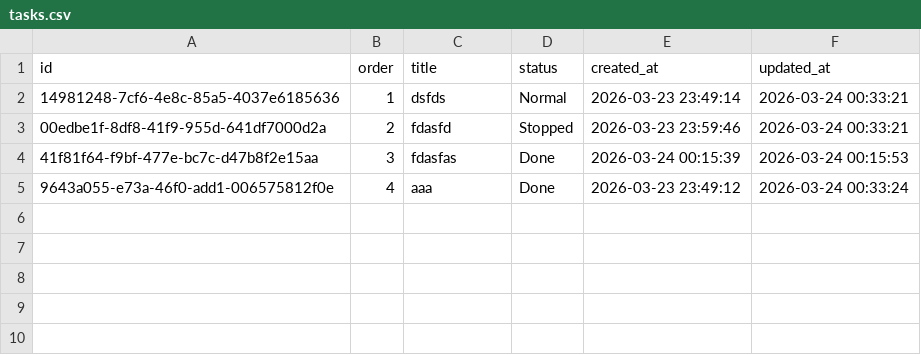
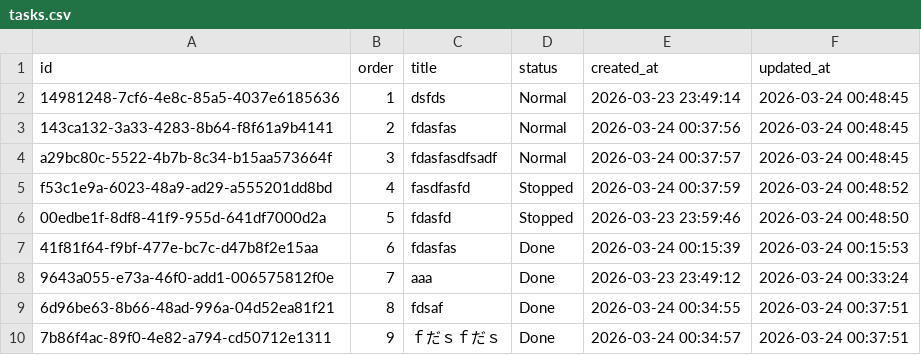
Before and after one commit to misoka36/focus-timer-v2, a CSV file: data/tasks.csv, drawn as a sheet.

```diff
--- a/data/tasks.csv
+++ b/data/tasks.csv
@@ -1,5 +1,10 @@
 "id","order","title","status","created_at","updated_at"
-"14981248-7cf6-4e8c-85a5-4037e6185636","1","dsfds","Normal","2026-03-23 23:49:14","2026-03-24 00:33:21"
-"00edbe1f-8df8-41f9-955d-641df7000d2a","2","fdasfd","Stopped","2026-03-23 23:59:46","2026-03-24 00:33:21"
-"41f81f64-f9bf-477e-bc7c-d47b8f2e15aa","3","fdasfas","Done","2026-03-24 00:15:39","2026-03-24 00:15:53"
-"9643a055-e73a-46f0-add1-006575812f0e","4","aaa","Done","2026-03-23 23:49:12","2026-03-24 00:33:24"
+"14981248-7cf6-4e8c-85a5-4037e6185636","1","dsfds","Normal","2026-03-23 23:49:14","2026-03-24 00:48:45"
+"143ca132-3a33-4283-8b64-f8f61a9b4141","2","fdasfas","Normal","2026-03-24 00:37:56","2026-03-24 00:48:45"
+"a29bc80c-5522-4b7b-8c34-b15aa573664f","3","fdasfasdfsadf","Normal","2026-03-24 00:37:57","2026-03-24 00:48:45"
+"f53c1e9a-6023-48a9-ad29-a555201dd8bd","4","fasdfasfd","Stopped","2026-03-24 00:37:59","2026-03-24 00:48:52"
+"00edbe1f-8df8-41f9-955d-641df7000d2a","5","fdasfd","Stopped","2026-03-23 23:59:46","2026-03-24 00:48:50"
+"41f81f64-f9bf-477e-bc7c-d47b8f2e15aa","6","fdasfas","Done","2026-03-24 00:15:39","2026-03-24 00:15:53"
+"9643a055-e73a-46f0-add1-006575812f0e","7","aaa","Done","2026-03-23 23:49:12","2026-03-24 00:33:24"
+"6d96be63-8b66-48ad-996a-04d52ea81f21","8","fdsaf","Done","2026-03-24 00:34:55","2026-03-24 00:37:51"
+"7b86f4ac-89f0-4e82-a794-cd50712e1311","9","ｆだｓｆだｓ","Done","2026-03-24 00:34:57","2026-03-24 00:37:51"
```
Also changed, not shown: 4 other files.
